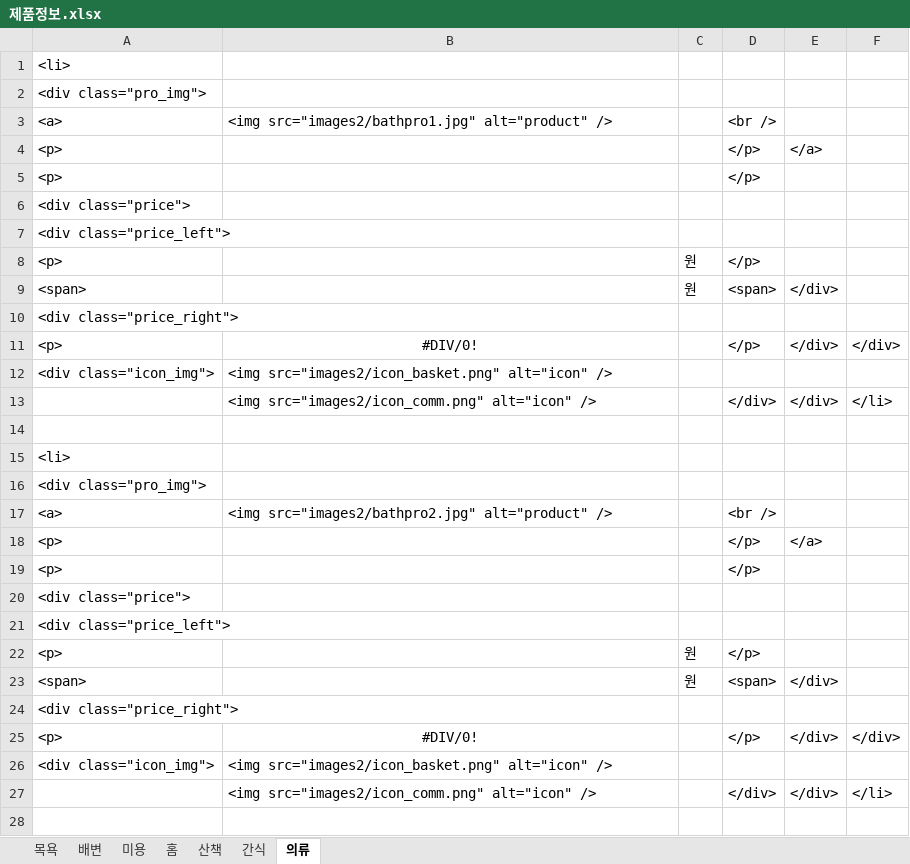
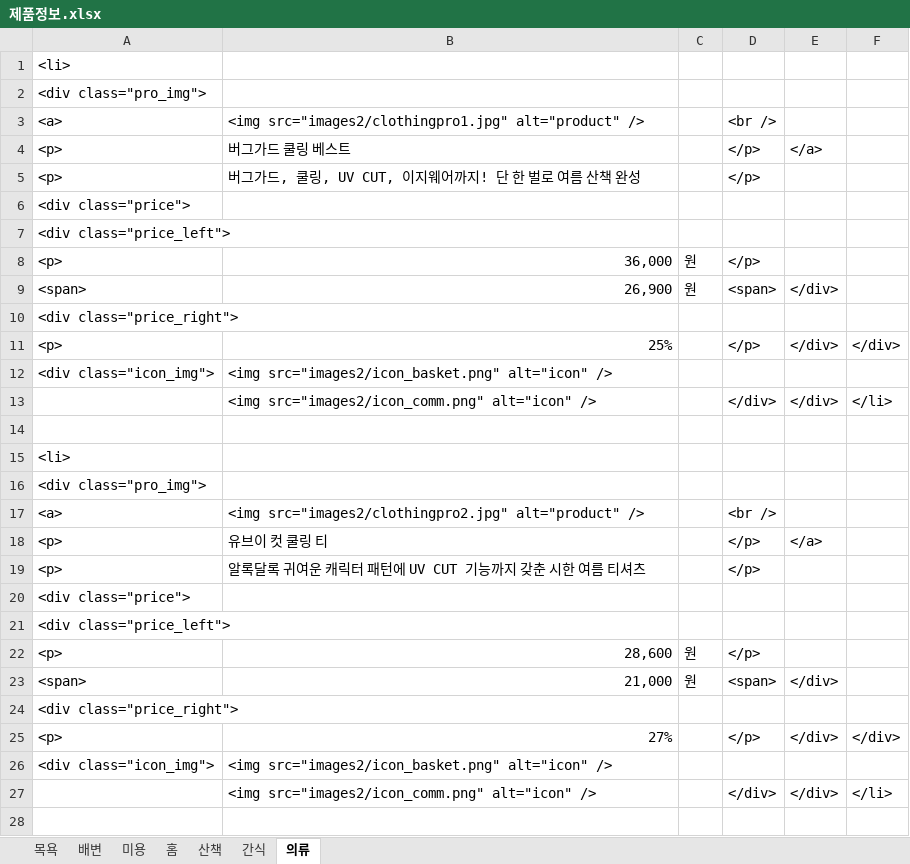
Before and after one commit to owoya00/Html5-CSS_20230724, an Excel workbook: 페스룸/제품정보.xlsx, sheet 의류, drawn as a sheet; only a part is shown; values as stored, in another font and other column widths than the file's, no borders; the diff covers the shown part only; the diff names each change by its address in the sheet, - before the commit and + after, or states it on an @@ line.

```diff
--- a/페스룸/제품정보.xlsx (sheet 의류)
+++ b/페스룸/제품정보.xlsx (sheet 의류)
-B3: <img src="images2/bathpro1.jpg" alt="product" />
+B3: <img src="images2/clothingpro1.jpg" alt="product" />
-B4: (empty)
+B4: 버그가드 쿨링 베스트
-B5: (empty)
+B5: 버그가드, 쿨링, UV CUT, 이지웨어까지! 단 한 벌로 여름 산책 완성
-B8: (empty)
+B8: 36,000
-B9: (empty)
+B9: 26,900
-B11: #DIV/0!
+B11: 25%
-B11 alignment: center
+B11 alignment: right
-B17: <img src="images2/bathpro2.jpg" alt="product" />
+B17: <img src="images2/clothingpro2.jpg" alt="product" />
-B18: (empty)
+B18: 유브이 컷 쿨링 티
-B19: (empty)
+B19: 알록달록 귀여운 캐릭터 패턴에 UV CUT 기능까지 갖춘 시한 여름 티셔츠
-B22: (empty)
+B22: 28,600
-B23: (empty)
+B23: 21,000
-B25: #DIV/0!
+B25: 27%
-B25 alignment: center
+B25 alignment: right
```
Also changed, not shown: 504 removed rows, 36 edited cells and cell formats elsewhere in this sheet, sheet 간식, sheet 목욕, 56 other files.
